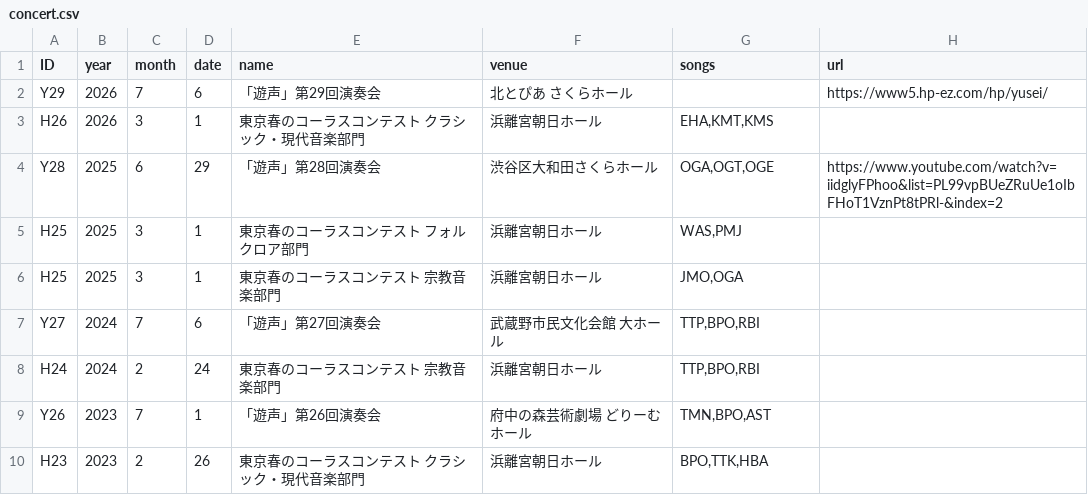
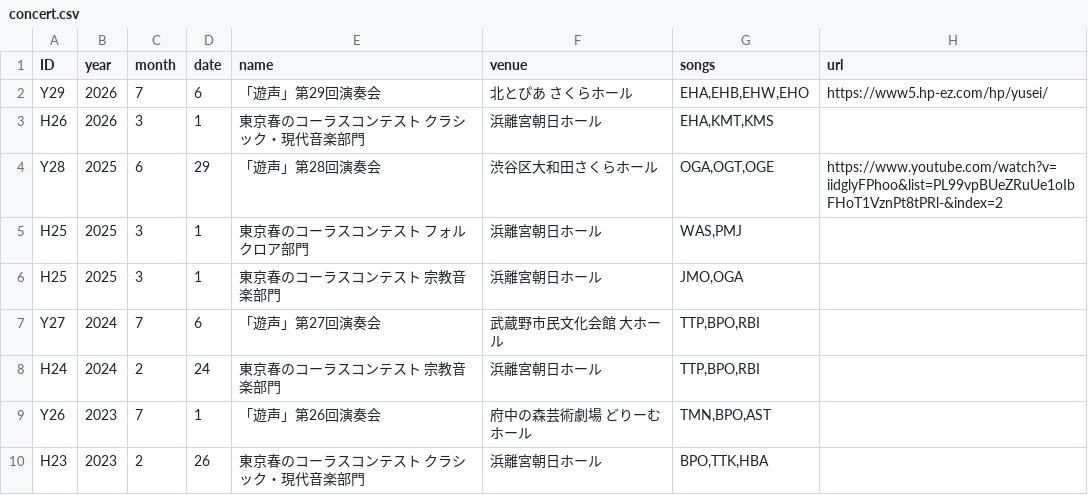
Before and after one commit to shotoyoo/astro-chiri, a CSV file: src/content/history/concert.csv, drawn as a sheet.

```diff
--- a/src/content/history/concert.csv
+++ b/src/content/history/concert.csv
@@ -1,3 +1,3 @@
 ID,year,month,date,name,venue,songs,url
-Y29,2026,7,6,「遊声」第29回演奏会,北とぴあ さくらホール,,https://www5.hp-ez.com/hp/yusei/
+Y29,2026,7,6,「遊声」第29回演奏会,北とぴあ さくらホール,"EHA,EHB,EHW,EHO",https://www5.hp-ez.com/hp/yusei/
 H26,2026,3,1,東京春のコーラスコンテスト クラシック・現代⾳楽部⾨,浜離宮朝日ホール,"EHA,KMT,KMS",
```
Also changed, not shown: src/content/history/repertoire.csv, 3 other files.
